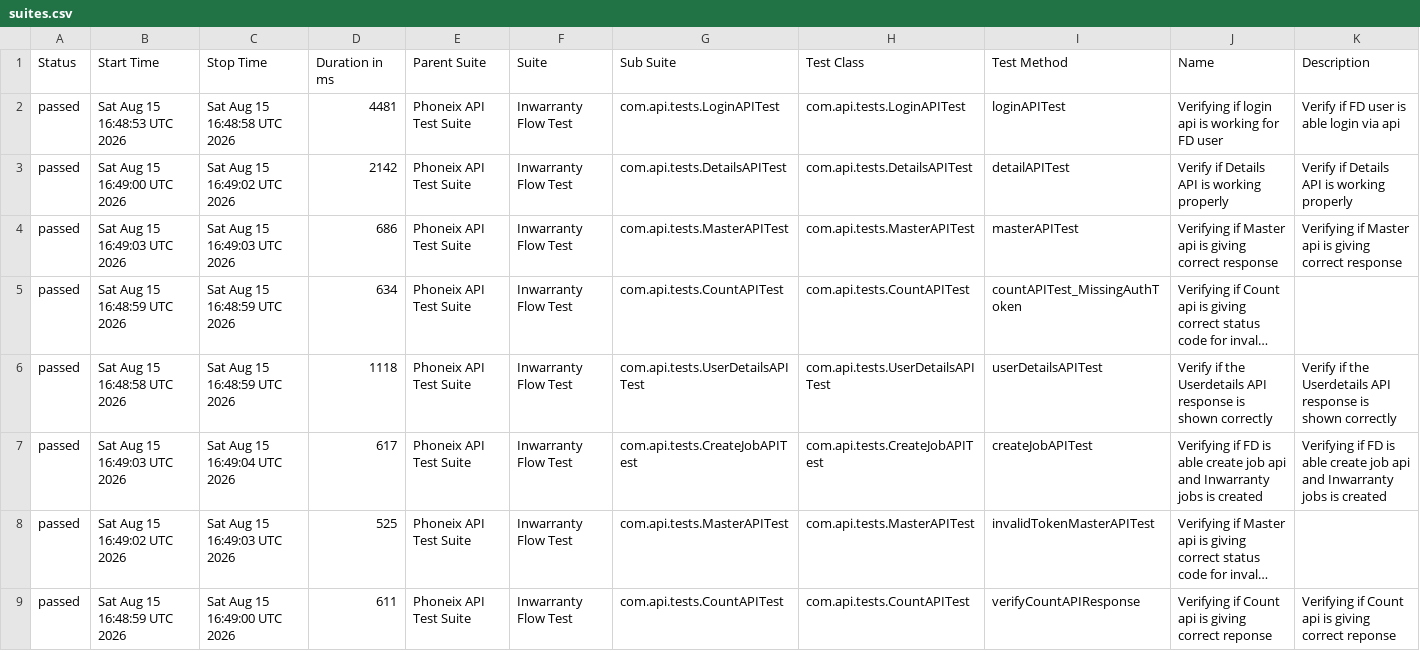
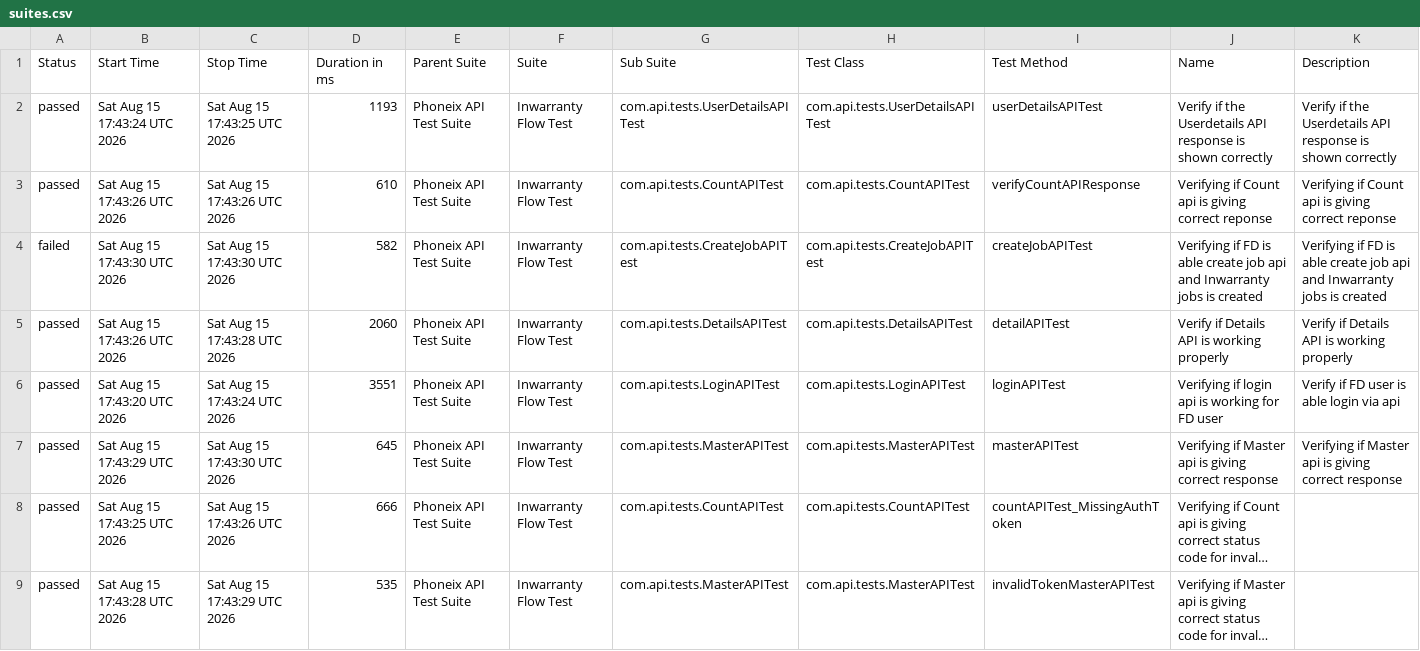
Before and after one commit to syed-sabir75/PhonexTestAutomationFramework, a CSV file: data/suites.csv, drawn as a sheet; long unchanged cells end in …; removed rows and columns are numbered as before the commit, all else as after; the diff names each change by its address in the sheet, - before the commit and + after, or states it on an @@ line.

```diff
--- a/data/suites.csv
+++ b/data/suites.csv
+row 2: passed | Sat Aug 15 17:43:24 UTC 2026 | Sat Aug 15 17:43:25 UTC 2026 | 1193 | Phoneix API Test Suite | Inwarranty Flow Test | com.api.tests.UserDetailsAPITest | com.api.tests.UserDetailsAPITest | userDetailsAPITest | Verify if the Userdetails API response is shown correctly | Verify if the Userdetails API response is shown correctly
-B3 (Start Time): Sat Aug 15 16:48:53 UTC 2026
+B3 (Start Time): Sat Aug 15 17:43:26 UTC 2026
-C3 (Stop Time): Sat Aug 15 16:48:58 UTC 2026
+C3 (Stop Time): Sat Aug 15 17:43:26 UTC 2026
-D3 (Duration in ms): 4481
+D3 (Duration in ms): 610
-G3 (Sub Suite): com.api.tests.LoginAPITest
+G3 (Sub Suite): com.api.tests.CountAPITest
-H3 (Test Class): com.api.tests.LoginAPITest
+H3 (Test Class): com.api.tests.CountAPITest
-I3 (Test Method): loginAPITest
+I3 (Test Method): verifyCountAPIResponse
-J3 (Name): Verifying if login api is working for FD user
+J3 (Name): Verifying if Count api is giving correct reponse
-K3 (Description): Verify if FD user is able login via api
+K3 (Description): Verifying if Count api is giving correct reponse
+row 4: failed | Sat Aug 15 17:43:30 UTC 2026 | Sat Aug 15 17:43:30 UTC 2026 | 582 | Phoneix API Test Suite | Inwarranty Flow Test | com.api.tests.CreateJobAPITest | com.api.tests.CreateJobAPITest | createJobAPITest | Verifying if FD is able create job api and Inwarranty jobs is created | Verifying if FD is able create job api and Inwarranty jobs is created
-B5 (Start Time): Sat Aug 15 16:49:00 UTC 2026
+B5 (Start Time): Sat Aug 15 17:43:26 UTC 2026
-C5 (Stop Time): Sat Aug 15 16:49:02 UTC 2026
+C5 (Stop Time): Sat Aug 15 17:43:28 UTC 2026
-D5 (Duration in ms): 2142
+D5 (Duration in ms): 2060
+row 6: passed | Sat Aug 15 17:43:20 UTC 2026 | Sat Aug 15 17:43:24 UTC 2026 | 3551 | Phoneix API Test Suite | Inwarranty Flow Test | com.api.tests.LoginAPITest | com.api.tests.LoginAPITest | loginAPITest | Verifying if login api is working for FD user | Verify if FD user is able login via api
-B7 (Start Time): Sat Aug 15 16:49:03 UTC 2026
+B7 (Start Time): Sat Aug 15 17:43:29 UTC 2026
-C7 (Stop Time): Sat Aug 15 16:49:03 UTC 2026
+C7 (Stop Time): Sat Aug 15 17:43:30 UTC 2026
-D7 (Duration in ms): 686
+D7 (Duration in ms): 645
-B8 (Start Time): Sat Aug 15 16:48:59 UTC 2026
+B8 (Start Time): Sat Aug 15 17:43:25 UTC 2026
-C8 (Stop Time): Sat Aug 15 16:48:59 UTC 2026
+C8 (Stop Time): Sat Aug 15 17:43:26 UTC 2026
-D8 (Duration in ms): 634
+D8 (Duration in ms): 666
-row 6: passed | Sat Aug 15 16:48:58 UTC 2026 | Sat Aug 15 16:48:59 UTC 2026 | 1118 | Phoneix API Test Suite | Inwarranty Flow Test | com.api.tests.UserDetailsAPITest | com.api.tests.UserDetailsAPITest | userDetailsAPITest | Verify if the Userdetails API response is shown correctly | Verify if the Userdetails API response is shown correctly
-row 7: passed | Sat Aug 15 16:49:03 UTC 2026 | Sat Aug 15 16:49:04 UTC 2026 | 617 | Phoneix API Test Suite | Inwarranty Flow Test | com.api.tests.CreateJobAPITest | com.api.tests.CreateJobAPITest | createJobAPITest | Verifying if FD is able create job api and Inwarranty jobs is created | Verifying if FD is able create job api and Inwarranty jobs is created
-B9 (Start Time): Sat Aug 15 16:49:02 UTC 2026
+B9 (Start Time): Sat Aug 15 17:43:28 UTC 2026
-C9 (Stop Time): Sat Aug 15 16:49:03 UTC 2026
+C9 (Stop Time): Sat Aug 15 17:43:29 UTC 2026
-D9 (Duration in ms): 525
+D9 (Duration in ms): 535
-row 9: passed | Sat Aug 15 16:48:59 UTC 2026 | Sat Aug 15 16:49:00 UTC 2026 | 611 | Phoneix API Test Suite | Inwarranty Flow Test | com.api.tests.CountAPITest | com.api.tests.CountAPITest | verifyCountAPIResponse | Verifying if Count api is giving correct reponse | Verifying if Count api is giving correct reponse
```
Also changed, not shown: data/behaviors.csv, 58 other files.
